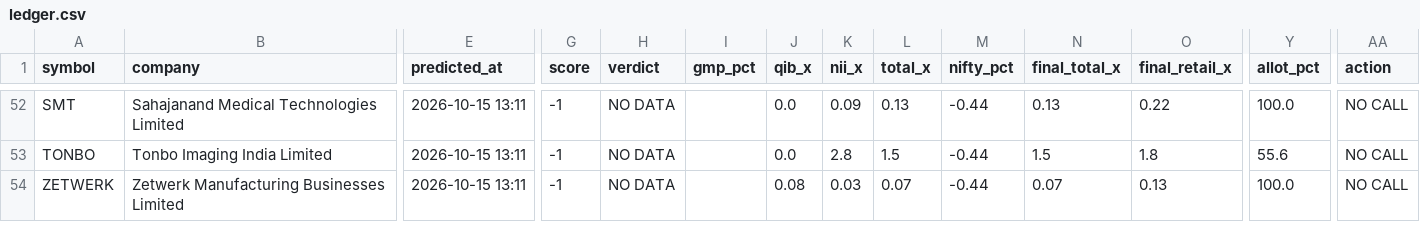
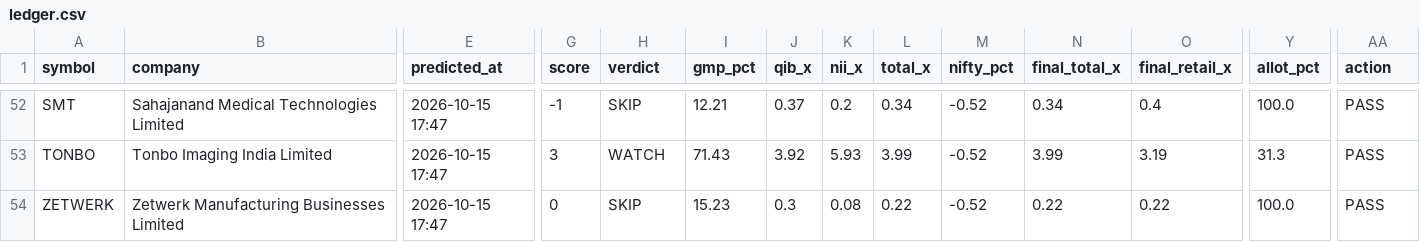
Before and after one commit to rathirahul46/ipo-track-record-public, a CSV file: ledger.csv, drawn as a sheet; only a part is shown, gaps mark what is left out; the diff covers the shown part only; the diff names each change by its address in the sheet, - before the commit and + after, or states it on an @@ line.

```diff
--- a/ledger.csv
+++ b/ledger.csv
-E52:E54 (predicted_at): 2026-10-15 13:11
+E52:E54 (predicted_at): 2026-10-15 17:47
-H52 (verdict): NO DATA
+H52 (verdict): SKIP
-I52 (gmp_pct): (empty)
+I52 (gmp_pct): 12.21
-J52 (qib_x): 0.0
+J52 (qib_x): 0.37
-K52 (nii_x): 0.09
+K52 (nii_x): 0.2
-L52 (total_x): 0.13
+L52 (total_x): 0.34
-M52:M54 (nifty_pct): -0.44
+M52:M54 (nifty_pct): -0.52
-N52 (final_total_x): 0.13
+N52 (final_total_x): 0.34
-O52 (final_retail_x): 0.22
+O52 (final_retail_x): 0.4
-AA52:AA54 (action): NO CALL
+AA52:AA54 (action): PASS
-G53 (score): -1
+G53 (score): 3
-H53 (verdict): NO DATA
+H53 (verdict): WATCH
-I53 (gmp_pct): (empty)
+I53 (gmp_pct): 71.43
-J53 (qib_x): 0.0
+J53 (qib_x): 3.92
-K53 (nii_x): 2.8
+K53 (nii_x): 5.93
-L53 (total_x): 1.5
+L53 (total_x): 3.99
-N53 (final_total_x): 1.5
+N53 (final_total_x): 3.99
-O53 (final_retail_x): 1.8
+O53 (final_retail_x): 3.19
-Y53 (allot_pct): 55.6
+Y53 (allot_pct): 31.3
-G54 (score): -1
+G54 (score): 0
-H54 (verdict): NO DATA
+H54 (verdict): SKIP
-I54 (gmp_pct): (empty)
+I54 (gmp_pct): 15.23
-J54 (qib_x): 0.08
+J54 (qib_x): 0.3
-K54 (nii_x): 0.03
+K54 (nii_x): 0.08
-L54 (total_x): 0.07
+L54 (total_x): 0.22
-N54 (final_total_x): 0.07
+N54 (final_total_x): 0.22
-O54 (final_retail_x): 0.13
+O54 (final_retail_x): 0.22
```
Also changed, not shown: 35 edited cells elsewhere in this file, 1 other file.
